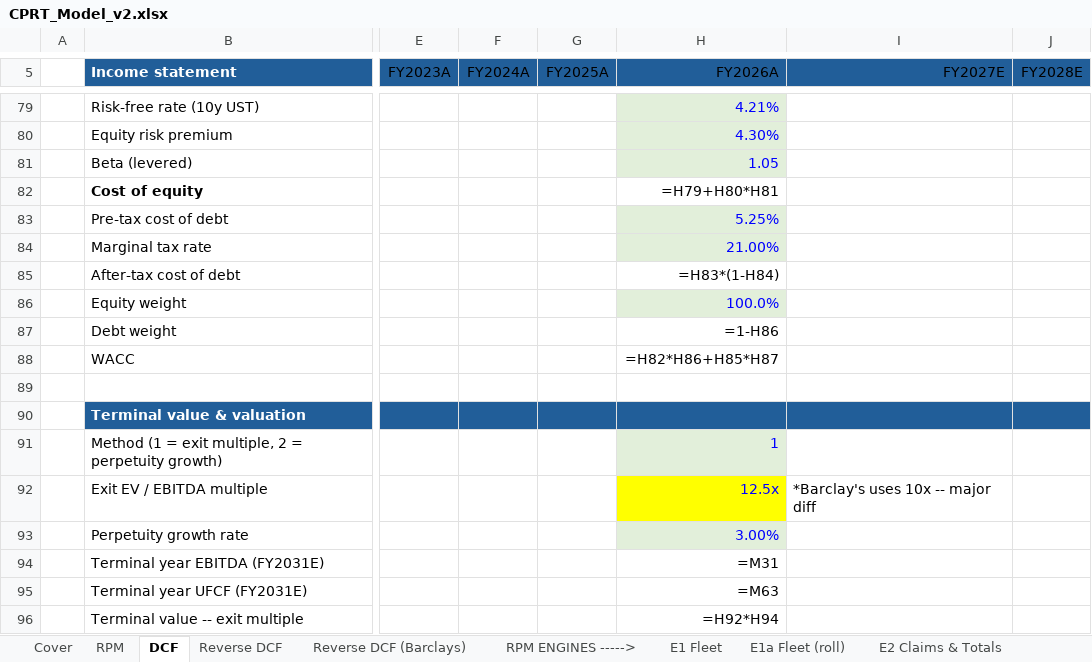
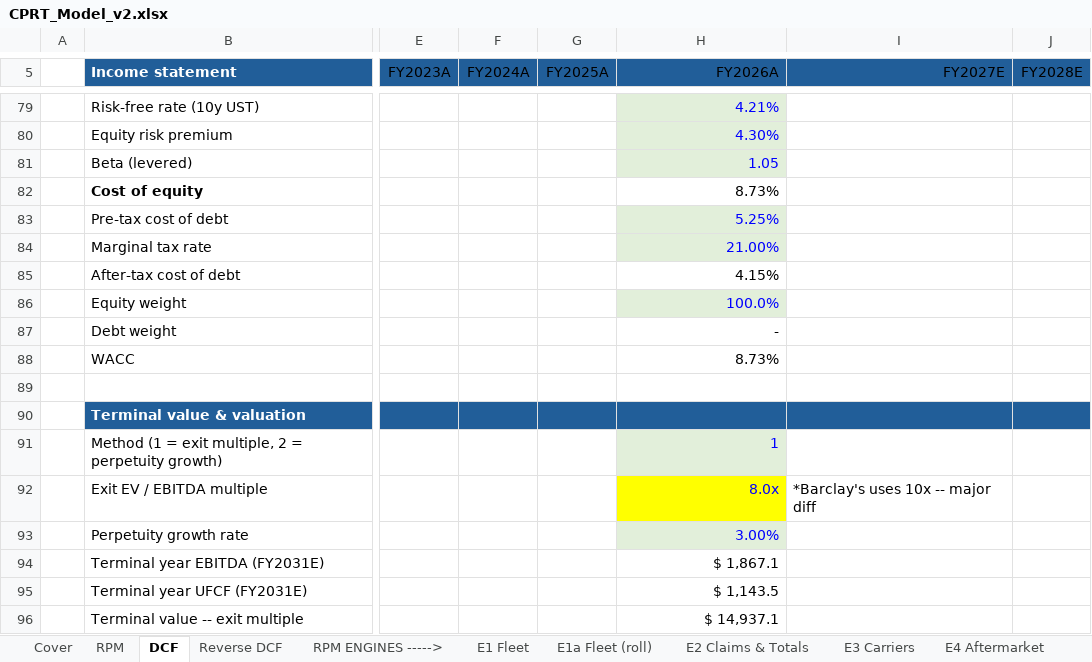
Before and after one commit to potpotman123/cprt-research, an Excel workbook: model/CPRT_Model_v2.xlsx, sheet DCF, drawn as a sheet; only a part is shown, gaps mark what is left out; values as stored, in another font and other column widths than the file's, no borders; formulas without a stored value are shown as written; conditional formats not drawn; the diff covers the shown part only; the diff names each change by its address in the sheet, - before the commit and + after, or states it on an @@ line.

```diff
--- a/model/CPRT_Model_v2.xlsx (sheet DCF)
+++ b/model/CPRT_Model_v2.xlsx (sheet DCF)
-sheet tab: Reverse DCF (Barclays)
-H82 (FY2026A): =H79+H80*H81
+H82 (FY2026A): 8.73%
-H85 (FY2026A): =H83*(1-H84)
+H85 (FY2026A): 4.15%
-H87 (FY2026A): =1-H86
+H87 (FY2026A): -
-H88 (FY2026A): =H82*H86+H85*H87
+H88 (FY2026A): 8.73%
-H92 (FY2026A): 12.5x
+H92 (FY2026A): 8.0x
-H94 (FY2026A): =M31
+H94 (FY2026A): $ 1,867.1
-H95 (FY2026A): =M63
+H95 (FY2026A): $ 1,143.5
-H96 (FY2026A): =H92*H94
+H96 (FY2026A): $ 14,937.1
```
Also changed, not shown: 49 added rows, 49 removed rows and 57 edited cells elsewhere in this sheet, sheet E1a Fleet (roll), sheet Scenarios, sheet E2 Claims & Totals, sheet E3 Carriers, sheet E1 Fleet, sheet E5 Prices & Fees, 8 more sheets, other sheet tabs, 2 other files.
